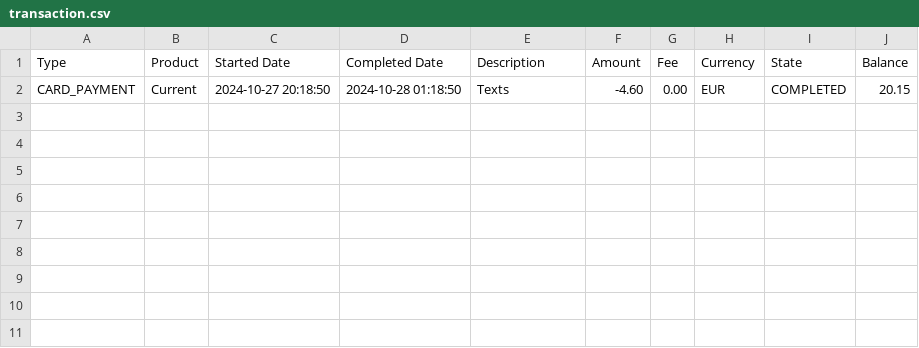
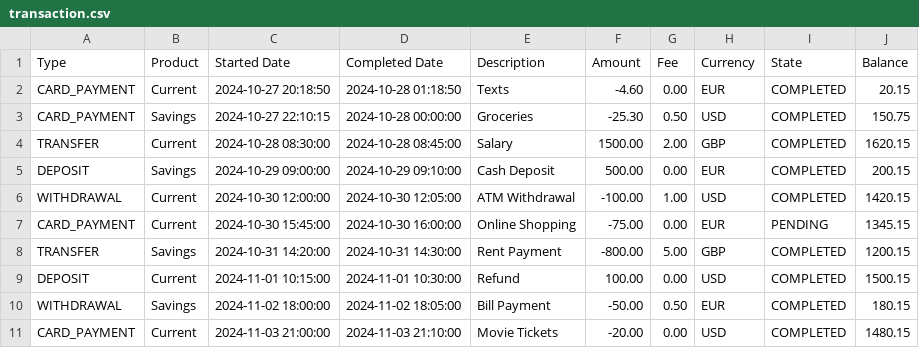
Before and after one commit to Bernard065/budget-wise, a CSV file: public/csv/transaction.csv, drawn as a sheet; the diff names each change by its address in the sheet, - before the commit and + after, or states it on an @@ line.

Commit message:
Create table to diplay csv file

```diff
--- a/public/csv/transaction.csv
+++ b/public/csv/transaction.csv
+row 3: CARD_PAYMENT | Savings | 2024-10-27 22:10:15 | 2024-10-28 00:00:00 | Groceries | -25.30 | 0.50 | USD | COMPLETED | 150.75
+row 4: TRANSFER | Current | 2024-10-28 08:30:00 | 2024-10-28 08:45:00 | Salary | 1500.00 | 2.00 | GBP | COMPLETED | 1620.15
+row 5: DEPOSIT | Savings | 2024-10-29 09:00:00 | 2024-10-29 09:10:00 | Cash Deposit | 500.00 | 0.00 | EUR | COMPLETED | 200.15
+row 6: WITHDRAWAL | Current | 2024-10-30 12:00:00 | 2024-10-30 12:05:00 | ATM Withdrawal | -100.00 | 1.00 | USD | COMPLETED | 1420.15
+row 7: CARD_PAYMENT | Current | 2024-10-30 15:45:00 | 2024-10-30 16:00:00 | Online Shopping | -75.00 | 0.00 | EUR | PENDING | 1345.15
+row 8: TRANSFER | Savings | 2024-10-31 14:20:00 | 2024-10-31 14:30:00 | Rent Payment | -800.00 | 5.00 | GBP | COMPLETED | 1200.15
+row 9: DEPOSIT | Current | 2024-11-01 10:15:00 | 2024-11-01 10:30:00 | Refund | 100.00 | 0.00 | USD | COMPLETED | 1500.15
+row 10: WITHDRAWAL | Savings | 2024-11-02 18:00:00 | 2024-11-02 18:05:00 | Bill Payment | -50.00 | 0.50 | EUR | COMPLETED | 180.15
+row 11: CARD_PAYMENT | Current | 2024-11-03 21:00:00 | 2024-11-03 21:10:00 | Movie Tickets | -20.00 | 0.00 | USD | COMPLETED | 1480.15
```
Also changed, not shown: 6 other files.
